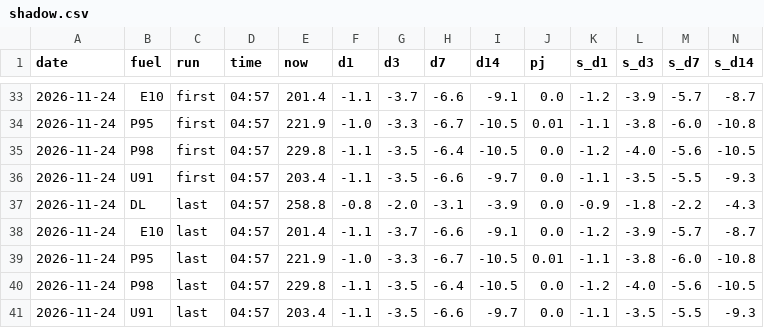
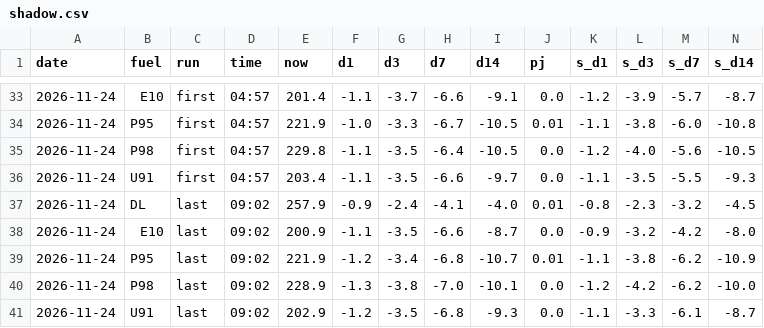
Before and after one commit to nathann2997/Bowser, a CSV file: store/shadow.csv, drawn as a sheet; only a part is shown, gaps mark what is left out; removed rows and columns are numbered as before the commit, all else as after; rows hold the shown columns only; the diff names each change by its address in the sheet, - before the commit and + after, or states it on an @@ line.

```diff
--- a/store/shadow.csv
+++ b/store/shadow.csv
-row 37: 2026-11-24 | DL | last | 04:57 | 258.8 | -0.8 | -2.0 | -3.1 | -3.9 | 0.0 | -0.9 | -1.8 | -2.2 | -4.3
+row 37: 2026-11-24 | DL | last | 09:02 | 257.9 | -0.9 | -2.4 | -4.1 | -4.0 | 0.01 | -0.8 | -2.3 | -3.2 | -4.5
-D38:D41 (time): 04:57
+D38:D41 (time): 09:02
-E38 (now): 201.4
+E38 (now): 200.9
-G38 (d3): -3.7
+G38 (d3): -3.5
-I38 (d14): -9.1
+I38 (d14): -8.7
-K38 (s_d1): -1.2
+K38 (s_d1): -0.9
-L38 (s_d3): -3.9
+L38 (s_d3): -3.2
-M38 (s_d7): -5.7
+M38 (s_d7): -4.2
-N38 (s_d14): -8.7
+N38 (s_d14): -8.0
-F39 (d1): -1.0
+F39 (d1): -1.2
-G39 (d3): -3.3
+G39 (d3): -3.4
-H39 (d7): -6.7
+H39 (d7): -6.8
-I39 (d14): -10.5
+I39 (d14): -10.7
-M39 (s_d7): -6.0
+M39 (s_d7): -6.2
-N39 (s_d14): -10.8
+N39 (s_d14): -10.9
-E40 (now): 229.8
+E40 (now): 228.9
-F40 (d1): -1.1
+F40 (d1): -1.3
-G40 (d3): -3.5
+G40 (d3): -3.8
-H40 (d7): -6.4
+H40 (d7): -7.0
-I40 (d14): -10.5
+I40 (d14): -10.1
-L40 (s_d3): -4.0
+L40 (s_d3): -4.2
-M40 (s_d7): -5.6
+M40 (s_d7): -6.2
-N40 (s_d14): -10.5
+N40 (s_d14): -10.0
-E41 (now): 203.4
+E41 (now): 202.9
-F41 (d1): -1.1
+F41 (d1): -1.2
-H41 (d7): -6.6
+H41 (d7): -6.8
-I41 (d14): -9.7
+I41 (d14): -9.3
-L41 (s_d3): -3.5
+L41 (s_d3): -3.3
-M41 (s_d7): -5.5
+M41 (s_d7): -6.1
-N41 (s_d14): -9.3
+N41 (s_d14): -8.7
```
Also changed, not shown: 4 other files.
